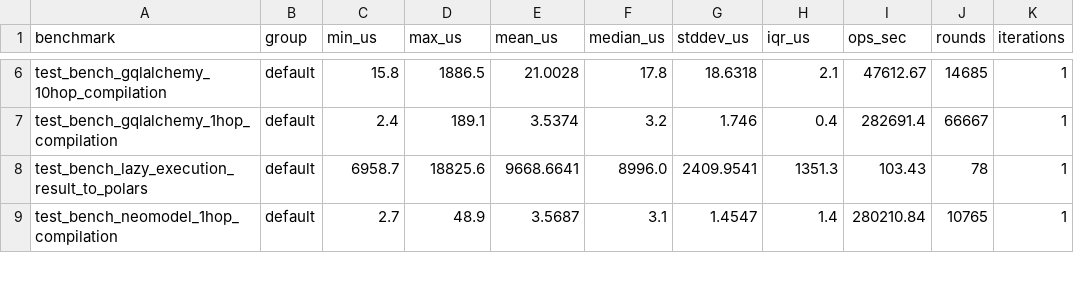
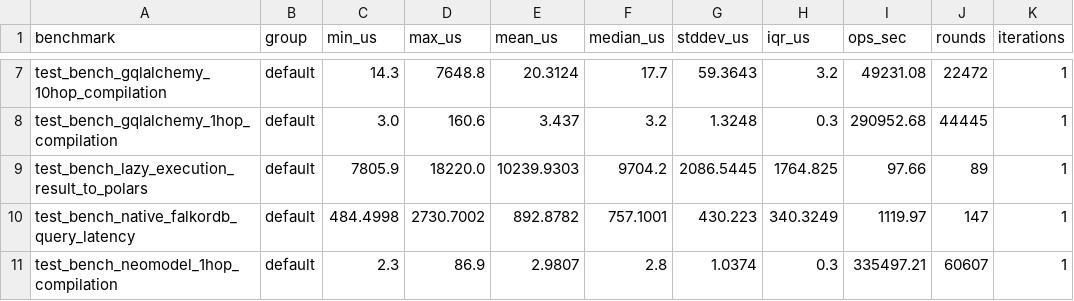
Before and after one commit to tanishq-kumar/voyager-ogm, a CSV file: benchmarks/latest_summary.csv, drawn as a sheet; only a part is shown, gaps mark what is left out; addresses are those after the commit; the diff covers the shown part only; the diff names each change by its address in the sheet, - before the commit and + after, or states it on an @@ line.

```diff
--- a/benchmarks/latest_summary.csv
+++ b/benchmarks/latest_summary.csv
-C7 (min_us): 15.8
+C7 (min_us): 14.3
-D7 (max_us): 1886.5
+D7 (max_us): 7648.8
-E7 (mean_us): 21.0028
+E7 (mean_us): 20.3124
-F7 (median_us): 17.8
+F7 (median_us): 17.7
-G7 (stddev_us): 18.6318
+G7 (stddev_us): 59.3643
-H7 (iqr_us): 2.1
+H7 (iqr_us): 3.2
-I7 (ops_sec): 47612.67
+I7 (ops_sec): 49231.08
-J7 (rounds): 14685
+J7 (rounds): 22472
-C8 (min_us): 2.4
+C8 (min_us): 3.0
-D8 (max_us): 189.1
+D8 (max_us): 160.6
-E8 (mean_us): 3.5374
+E8 (mean_us): 3.437
-G8 (stddev_us): 1.746
+G8 (stddev_us): 1.3248
-H8 (iqr_us): 0.4
+H8 (iqr_us): 0.3
-I8 (ops_sec): 282691.4
+I8 (ops_sec): 290952.68
-J8 (rounds): 66667
+J8 (rounds): 44445
-C9 (min_us): 6958.7
+C9 (min_us): 7805.9
-D9 (max_us): 18825.6
+D9 (max_us): 18220.0
-E9 (mean_us): 9668.6641
+E9 (mean_us): 10239.9303
-F9 (median_us): 8996.0
+F9 (median_us): 9704.2
-G9 (stddev_us): 2409.9541
+G9 (stddev_us): 2086.5445
-H9 (iqr_us): 1351.3
+H9 (iqr_us): 1764.825
-I9 (ops_sec): 103.43
+I9 (ops_sec): 97.66
-J9 (rounds): 78
+J9 (rounds): 89
+row 10: test_bench_native_falkordb_query_latency | default | 484.4998 | 2730.7002 | 892.8782 | 757.1001 | 430.223 | 340.3249 | 1119.97 | 147 | 1
-C11 (min_us): 2.7
+C11 (min_us): 2.3
-D11 (max_us): 48.9
+D11 (max_us): 86.9
-E11 (mean_us): 3.5687
+E11 (mean_us): 2.9807
-F11 (median_us): 3.1
+F11 (median_us): 2.8
-G11 (stddev_us): 1.4547
+G11 (stddev_us): 1.0374
-H11 (iqr_us): 1.4
+H11 (iqr_us): 0.3
-I11 (ops_sec): 280210.84
+I11 (ops_sec): 335497.21
-J11 (rounds): 10765
+J11 (rounds): 60607
```
Also changed, not shown: 3 added rows and 93 edited cells elsewhere in this file, 7 other files.
